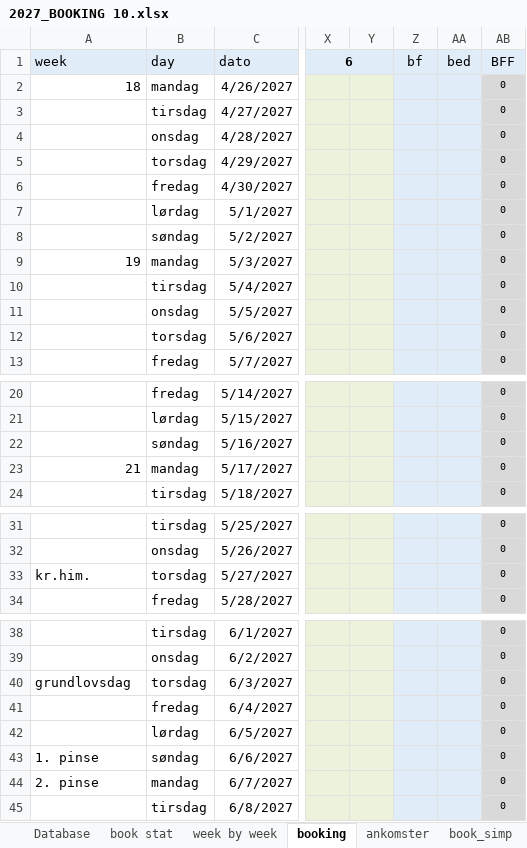
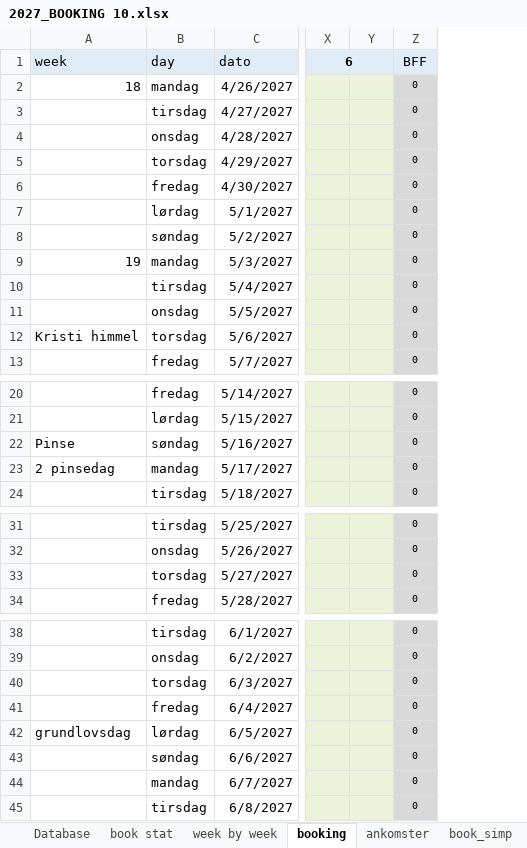
Before and after one commit to Hammerknuden/HK-portal10, an Excel workbook: 2027_BOOKING 10.xlsx, sheet booking, drawn as a sheet; only a part is shown, gaps mark what is left out; values as stored, in another font and other column widths than the file's, no borders; the diff names each change by its address in the sheet, - before the commit and + after, or states it on an @@ line.

Commit message:
excel update

```diff
--- a/2027_BOOKING 10.xlsx (sheet booking)
+++ b/2027_BOOKING 10.xlsx (sheet booking)
-column Z, row 1: bf
-column AA, row 1: bed
-A12: (empty)
+A12: Kristi himmel
-A22: (empty)
+A22: Pinse
-A23: 21
+A23: 2 pinsedag
-A33: kr.him.
+A33: (empty)
-A40: grundlovsdag
+A40: (empty)
-A42: (empty)
+A42: grundlovsdag
-A43: 1. pinse
+A43: (empty)
-A44: 2. pinse
+A44: (empty)
```
Also changed, not shown: sheet ankomster, formulas that keep their value, 2026_BOOKING 10.xlsx.
